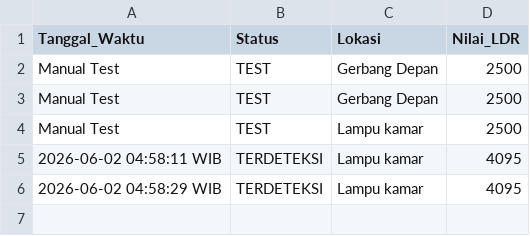
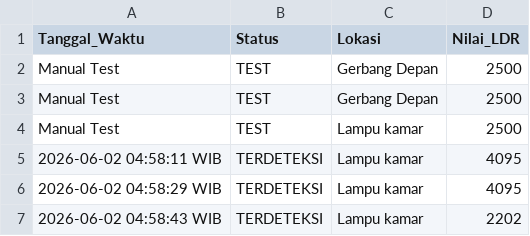
Before and after one commit to byyaja/unyil, a CSV file: logs/sensor_log.csv, drawn as a sheet; the diff names each change by its address in the sheet, - before the commit and + after, or states it on an @@ line.

Commit message:
📡 [TERDETEKSI] LDR: 2202 | 2026-06-02 04:58:43 WIB

```diff
--- a/logs/sensor_log.csv
+++ b/logs/sensor_log.csv
+row 7: 2026-06-02 04:58:43 WIB | TERDETEKSI | Lampu kamar | 2202
```
Also changed, not shown: 1 other file.
